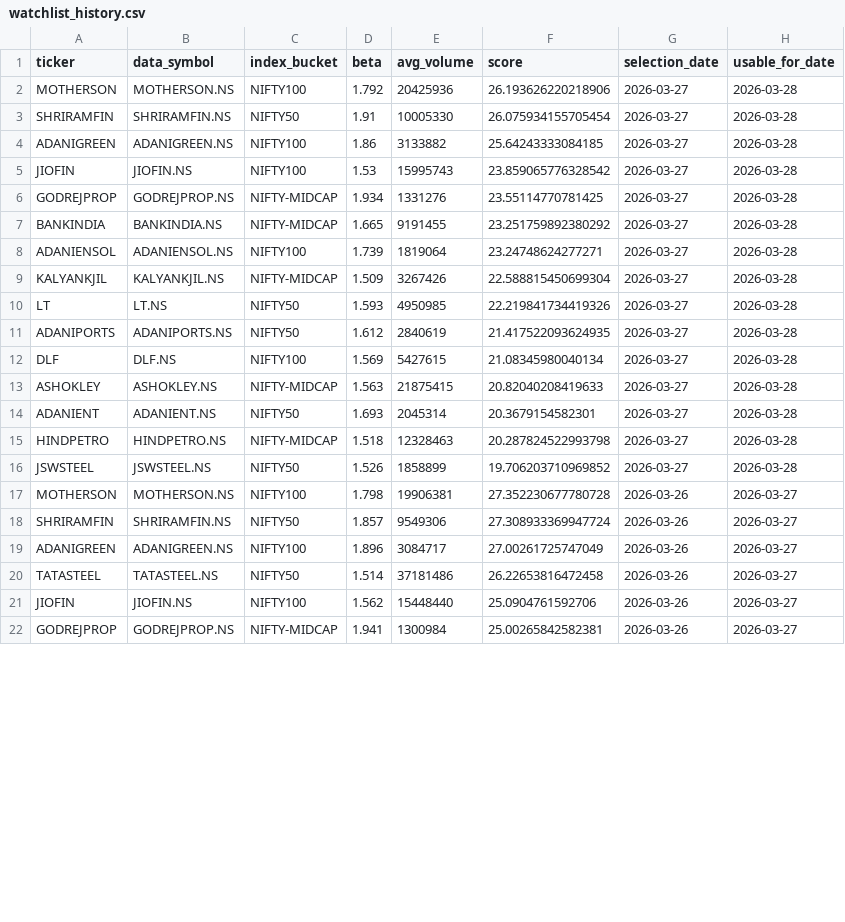
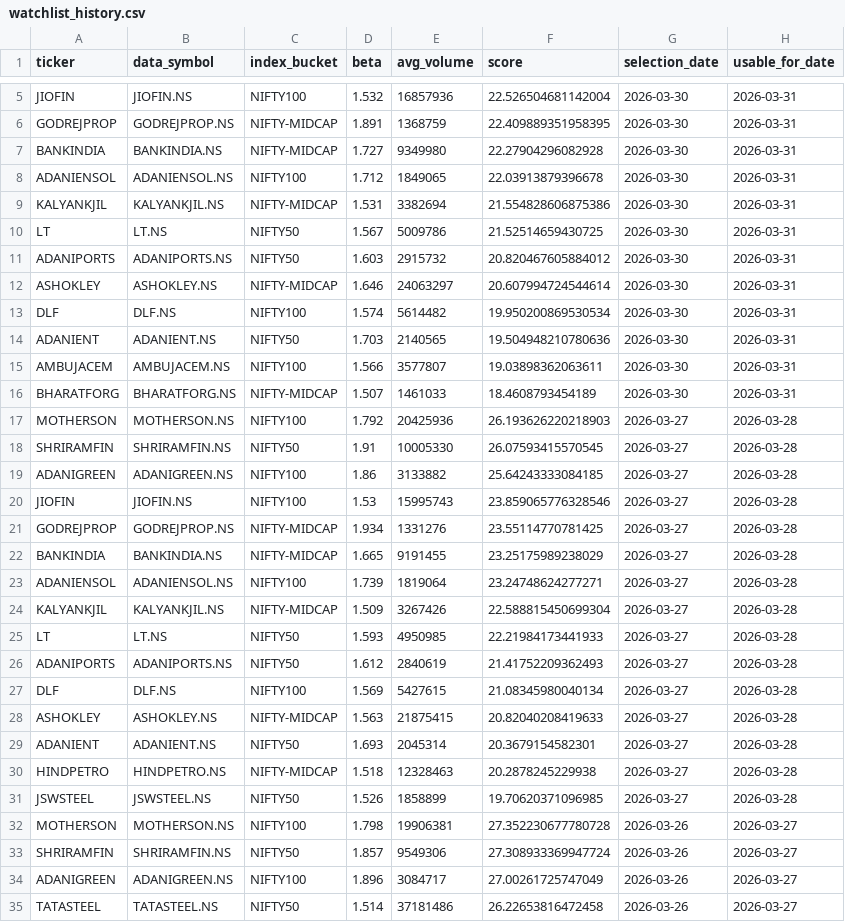
Before and after one commit to arun906/ScalpingApp, a CSV file: watchlist_history.csv, drawn as a sheet; only a part is shown, gaps mark what is left out; the shorter side is filled out with more unchanged rows; the diff covers the shown part only.

```diff
--- a/watchlist_history.csv
+++ b/watchlist_history.csv
@@ -2,11 +5,23 @@ ticker,data_symbol,index_bucket,beta,avg_volume,score,selection_date,usable_for_
-MOTHERSON,MOTHERSON.NS,NIFTY100,1.792,20425936,26.193626220218906,2026-03-27,2026-03-28
-SHRIRAMFIN,SHRIRAMFIN.NS,NIFTY50,1.91,10005330,26.075934155705454,2026-03-27,2026-03-28
+JIOFIN,JIOFIN.NS,NIFTY100,1.532,16857936,22.526504681142004,2026-03-30,2026-03-31
+GODREJPROP,GODREJPROP.NS,NIFTY-MIDCAP,1.891,1368759,22.409889351958395,2026-03-30,2026-03-31
+BANKINDIA,BANKINDIA.NS,NIFTY-MIDCAP,1.727,9349980,22.27904296082928,2026-03-30,2026-03-31
+ADANIENSOL,ADANIENSOL.NS,NIFTY100,1.712,1849065,22.03913879396678,2026-03-30,2026-03-31
+KALYANKJIL,KALYANKJIL.NS,NIFTY-MIDCAP,1.531,3382694,21.554828606875386,2026-03-30,2026-03-31
+LT,LT.NS,NIFTY50,1.567,5009786,21.52514659430725,2026-03-30,2026-03-31
+ADANIPORTS,ADANIPORTS.NS,NIFTY50,1.603,2915732,20.820467605884012,2026-03-30,2026-03-31
+ASHOKLEY,ASHOKLEY.NS,NIFTY-MIDCAP,1.646,24063297,20.607994724544614,2026-03-30,2026-03-31
+DLF,DLF.NS,NIFTY100,1.574,5614482,19.950200869530534,2026-03-30,2026-03-31
+ADANIENT,ADANIENT.NS,NIFTY50,1.703,2140565,19.504948210780636,2026-03-30,2026-03-31
+AMBUJACEM,AMBUJACEM.NS,NIFTY100,1.566,3577807,19.03898362063611,2026-03-30,2026-03-31
+BHARATFORG,BHARATFORG.NS,NIFTY-MIDCAP,1.507,1461033,18.4608793454189,2026-03-30,2026-03-31
+MOTHERSON,MOTHERSON.NS,NIFTY100,1.792,20425936,26.193626220218903,2026-03-27,2026-03-28
+SHRIRAMFIN,SHRIRAMFIN.NS,NIFTY50,1.91,10005330,26.07593415570545,2026-03-27,2026-03-28
 ADANIGREEN,ADANIGREEN.NS,NIFTY100,1.86,3133882,25.64243333084185,2026-03-27,2026-03-28
-JIOFIN,JIOFIN.NS,NIFTY100,1.53,15995743,23.859065776328542,2026-03-27,2026-03-28
+JIOFIN,JIOFIN.NS,NIFTY100,1.53,15995743,23.859065776328546,2026-03-27,2026-03-28
 GODREJPROP,GODREJPROP.NS,NIFTY-MIDCAP,1.934,1331276,23.55114770781425,2026-03-27,2026-03-28
-BANKINDIA,BANKINDIA.NS,NIFTY-MIDCAP,1.665,9191455,23.251759892380292,2026-03-27,2026-03-28
+BANKINDIA,BANKINDIA.NS,NIFTY-MIDCAP,1.665,9191455,23.25175989238029,2026-03-27,2026-03-28
 ADANIENSOL,ADANIENSOL.NS,NIFTY100,1.739,1819064,23.24748624277271,2026-03-27,2026-03-28
 KALYANKJIL,KALYANKJIL.NS,NIFTY-MIDCAP,1.509,3267426,22.588815450699304,2026-03-27,2026-03-28
-LT,LT.NS,NIFTY50,1.593,4950985,22.219841734419326,2026-03-27,2026-03-28
-ADANIPORTS,ADANIPORTS.NS,NIFTY50,1.612,2840619,21.417522093624935,2026-03-27,2026-03-28
+LT,LT.NS,NIFTY50,1.593,4950985,22.21984173441933,2026-03-27,2026-03-28
+ADANIPORTS,ADANIPORTS.NS,NIFTY50,1.612,2840619,21.41752209362493,2026-03-27,2026-03-28
 DLF,DLF.NS,NIFTY100,1.569,5427615,21.08345980040134,2026-03-27,2026-03-28
@@ -14,4 +29,4 @@ ASHOKLEY,ASHOKLEY.NS,NIFTY-MIDCAP,1.563,21875415,20.82040208419633,2026-03-27,20
 ADANIENT,ADANIENT.NS,NIFTY50,1.693,2045314,20.3679154582301,2026-03-27,2026-03-28
-HINDPETRO,HINDPETRO.NS,NIFTY-MIDCAP,1.518,12328463,20.287824522993798,2026-03-27,2026-03-28
-JSWSTEEL,JSWSTEEL.NS,NIFTY50,1.526,1858899,19.706203710969852,2026-03-27,2026-03-28
+HINDPETRO,HINDPETRO.NS,NIFTY-MIDCAP,1.518,12328463,20.2878245229938,2026-03-27,2026-03-28
+JSWSTEEL,JSWSTEEL.NS,NIFTY50,1.526,1858899,19.70620371096985,2026-03-27,2026-03-28
 MOTHERSON,MOTHERSON.NS,NIFTY100,1.798,19906381,27.352230677780728,2026-03-26,2026-03-27
```
Also changed, not shown: 3 added rows and 1 edited cell elsewhere in this file, active_watchlist.csv.
